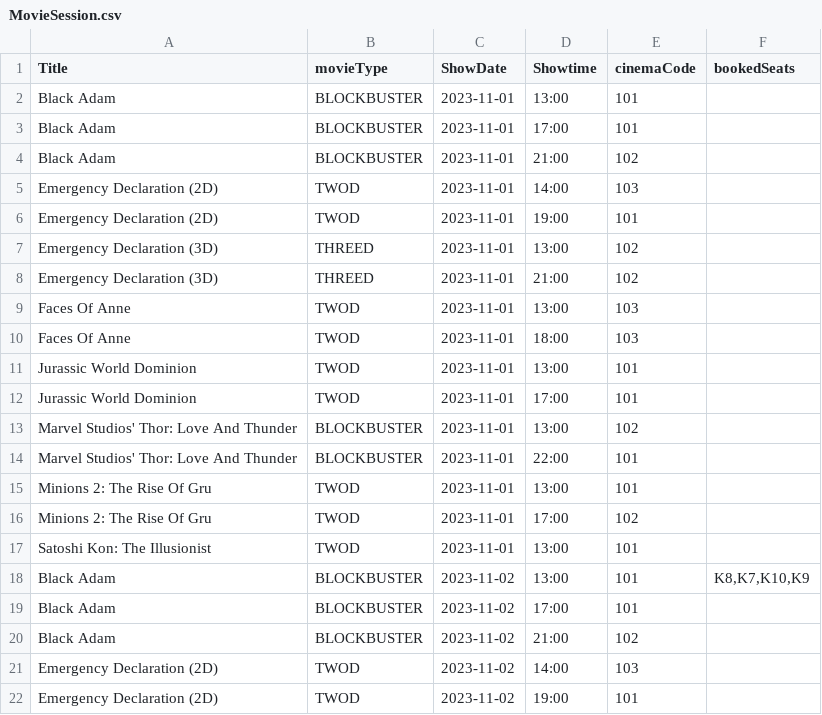
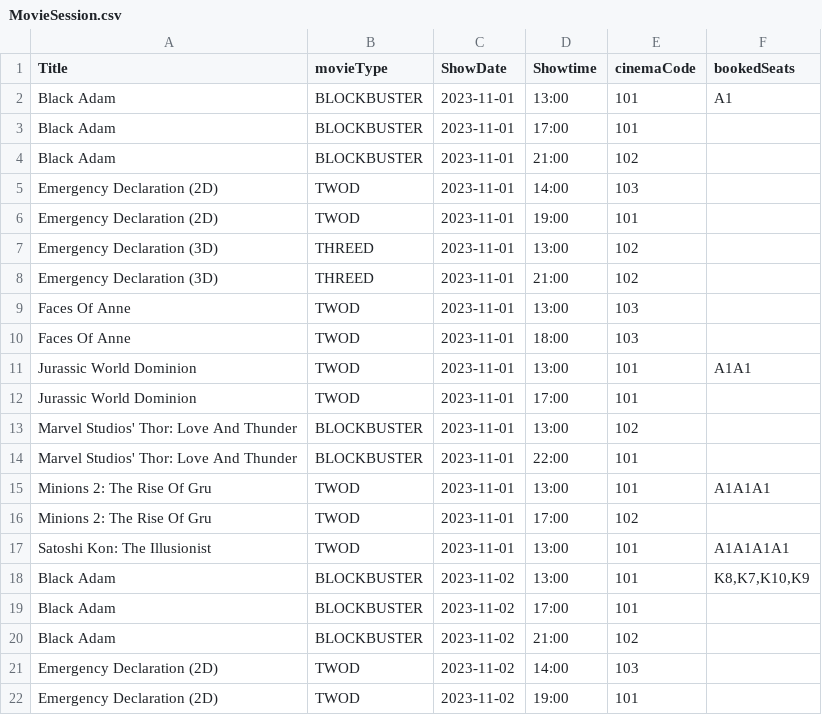
Before and after one commit to natisaver/Movie-Booking-System, a CSV file: src/Data/MovieSession.csv, drawn as a sheet; only a part is shown.

```diff
--- a/src/Data/MovieSession.csv
+++ b/src/Data/MovieSession.csv
@@ -1,3 +1,3 @@
 Title,movieType,ShowDate,Showtime,cinemaCode,bookedSeats
-Black Adam,BLOCKBUSTER,2023-11-01,13:00,101,""
+Black Adam,BLOCKBUSTER,2023-11-01,13:00,101,"A1"
 Black Adam,BLOCKBUSTER,2023-11-01,17:00,101,""
@@ -10,3 +10,3 @@ Faces Of Anne,TWOD,2023-11-01,13:00,103,""
 Faces Of Anne,TWOD,2023-11-01,18:00,103,""
-Jurassic World Dominion,TWOD,2023-11-01,13:00,101,""
+Jurassic World Dominion,TWOD,2023-11-01,13:00,101,"A1A1"
 Jurassic World Dominion,TWOD,2023-11-01,17:00,101,""
@@ -14,5 +14,5 @@ Marvel Studios' Thor: Love And Thunder,BLOCKBUSTER,2023-11-01,13:00,102,""
 Marvel Studios' Thor: Love And Thunder,BLOCKBUSTER,2023-11-01,22:00,101,""
-Minions 2: The Rise Of Gru,TWOD,2023-11-01,13:00,101,""
+Minions 2: The Rise Of Gru,TWOD,2023-11-01,13:00,101,"A1A1A1"
 Minions 2: The Rise Of Gru,TWOD,2023-11-01,17:00,102,""
-Satoshi Kon: The Illusionist,TWOD,2023-11-01,13:00,101,""
+Satoshi Kon: The Illusionist,TWOD,2023-11-01,13:00,101,"A1A1A1A1"
 Black Adam,BLOCKBUSTER,2023-11-02,13:00,101,"K8,K7,K10,K9"
```
Also changed, not shown: src/Data/Movie.csv, src/Data/Review.csv, 2 other files.
